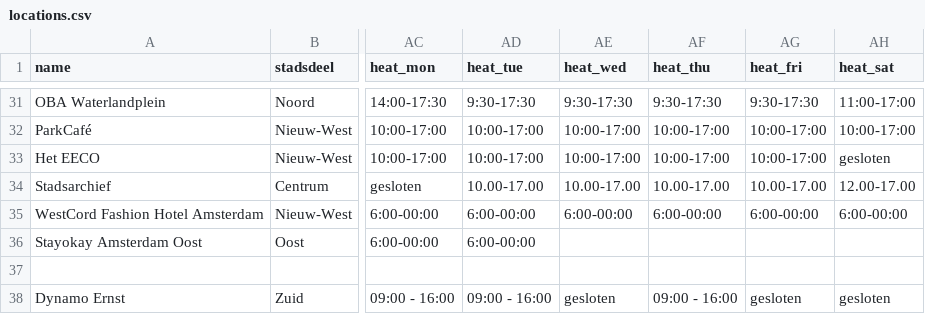
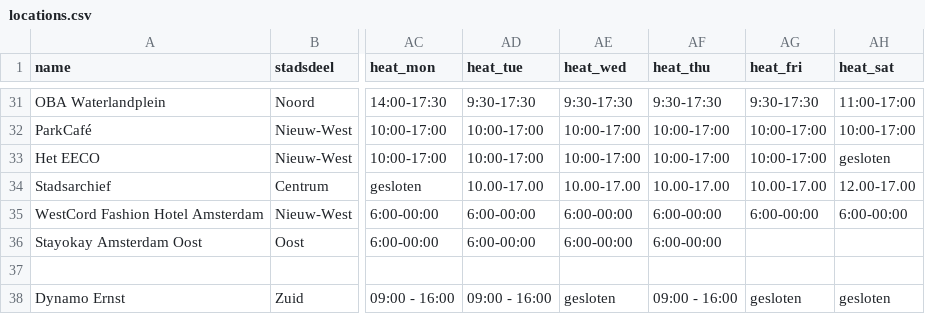
Before and after one commit to Koeltekaart/koeltekaart-amsterdam, a CSV file: data/locations.csv, drawn as a sheet; only a part is shown, gaps mark what is left out; the diff names each change by its address in the sheet, - before the commit and + after, or states it on an @@ line.

```diff
--- a/data/locations.csv
+++ b/data/locations.csv
-AE36 (heat_wed): (empty)
+AE36 (heat_wed): 6:00-00:00
-AF36 (heat_thu): (empty)
+AF36 (heat_thu): 6:00-00:00
```
